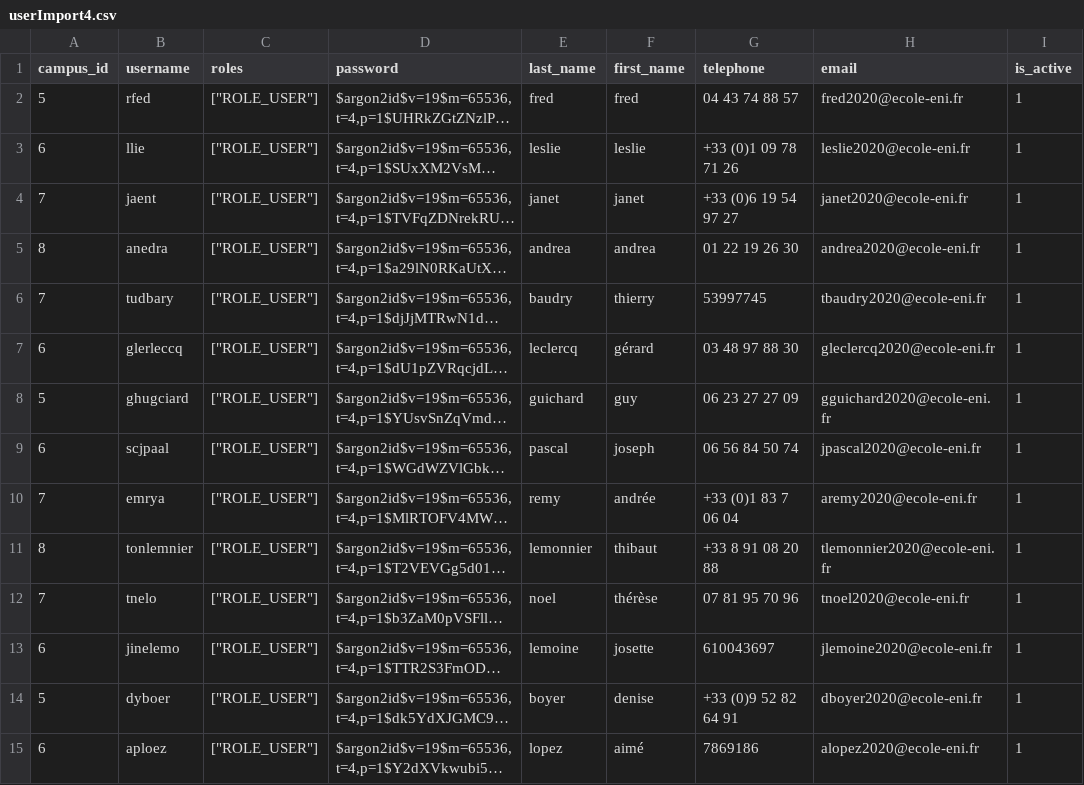
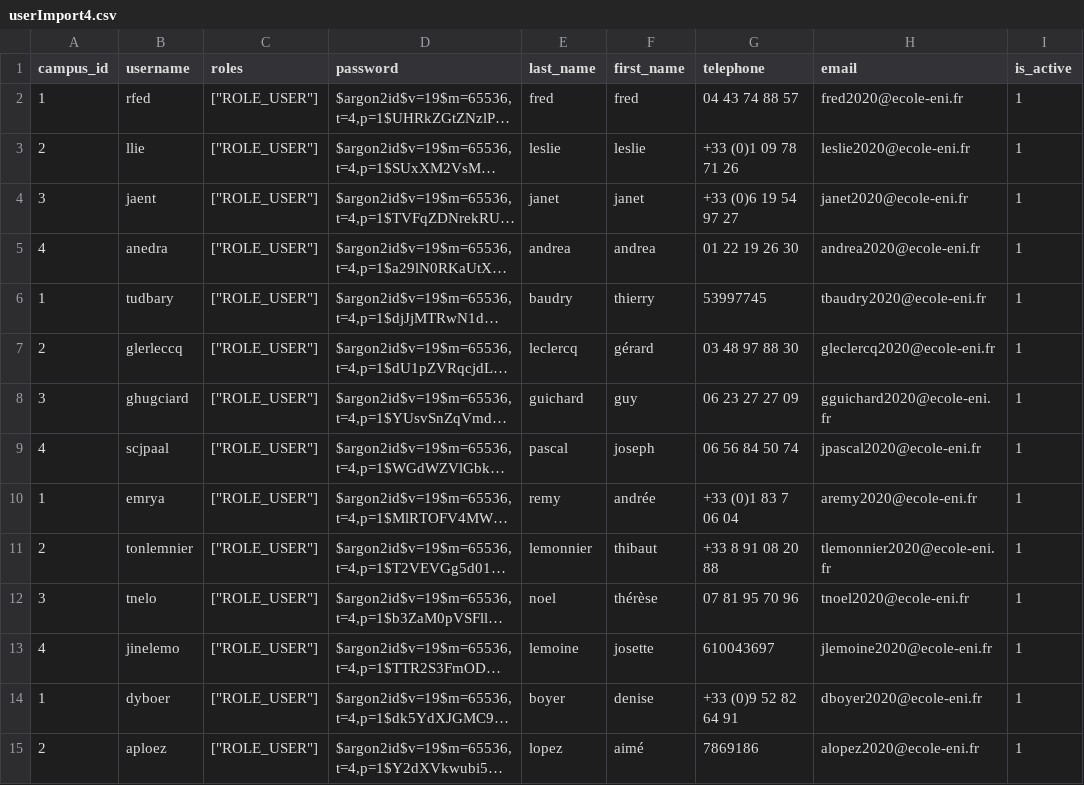
Before and after one commit to Jbemb/sortir, a CSV file: public/csv/userImport4.csv, drawn as a sheet; only a part is shown; long unchanged cells end in …; the diff covers the shown part only; the diff names each change by its address in the sheet, - before the commit and + after, or states it on an @@ line.

Commit message:
modify userImport4.csv and delete the others csv

```diff
--- a/public/csv/userImport4.csv
+++ b/public/csv/userImport4.csv
-A2 (campus_id): 5
+A2 (campus_id): 1
-A3 (campus_id): 6
+A3 (campus_id): 2
-A4 (campus_id): 7
+A4 (campus_id): 3
-A5 (campus_id): 8
+A5 (campus_id): 4
-A6 (campus_id): 7
+A6 (campus_id): 1
-A7 (campus_id): 6
+A7 (campus_id): 2
-A8 (campus_id): 5
+A8 (campus_id): 3
-A9 (campus_id): 6
+A9 (campus_id): 4
-A10 (campus_id): 7
+A10 (campus_id): 1
-A11 (campus_id): 8
+A11 (campus_id): 2
-A12 (campus_id): 7
+A12 (campus_id): 3
-A13 (campus_id): 6
+A13 (campus_id): 4
-A14 (campus_id): 5
+A14 (campus_id): 1
-A15 (campus_id): 6
+A15 (campus_id): 2
```
Also changed, not shown: 44 edited cells elsewhere in this file, 3 other files.
